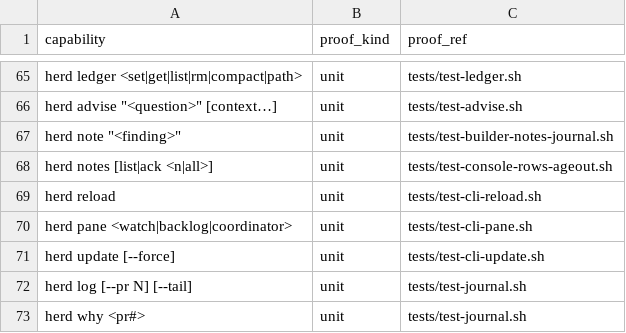
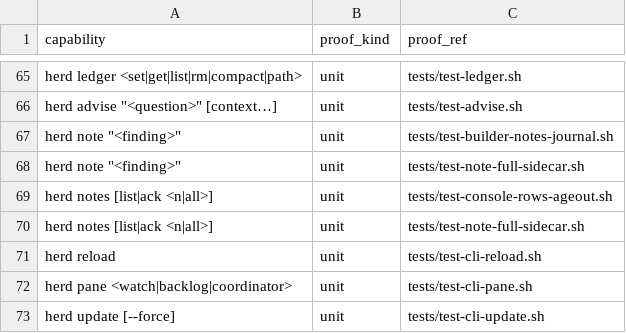
Before and after one commit to briankeegan1/herdkit, a TSV file: templates/conformance.tsv, drawn as a sheet; only a part is shown, gaps mark what is left out; the shorter side is filled out with more unchanged rows; the diff names each change by its address in the sheet, - before the commit and + after, or states it on an @@ line.

```diff
--- a/templates/conformance.tsv
+++ b/templates/conformance.tsv
+row 68: herd note "<finding>" | unit | tests/test-note-full-sidecar.sh
+row 70: herd notes [list|ack <n|all>] | unit | tests/test-note-full-sidecar.sh
```
Also changed, not shown: templates/capabilities.tsv, 3 other files.
